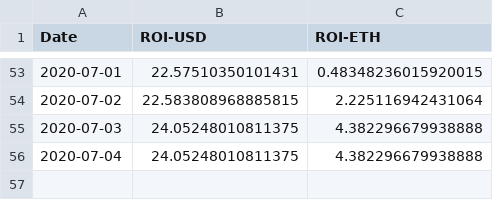
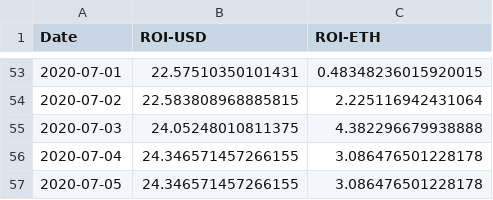
Before and after one commit to Insula-Crypto/funds_roi_graphs, a CSV file: Madeira.csv, drawn as a sheet; only a part is shown, gaps mark what is left out.

```diff
--- a/Madeira.csv
+++ b/Madeira.csv
@@ -55,2 +55,3 @@ Date,ROI-USD,ROI-ETH
 2020-07-03,24.05248010811375,4.382296679938888
-2020-07-04,24.05248010811375,4.382296679938888
+2020-07-04,24.346571457266155,3.086476501228178
+2020-07-05,24.346571457266155,3.086476501228178
```
Also changed, not shown: Fnd.csv, 1 other file.
